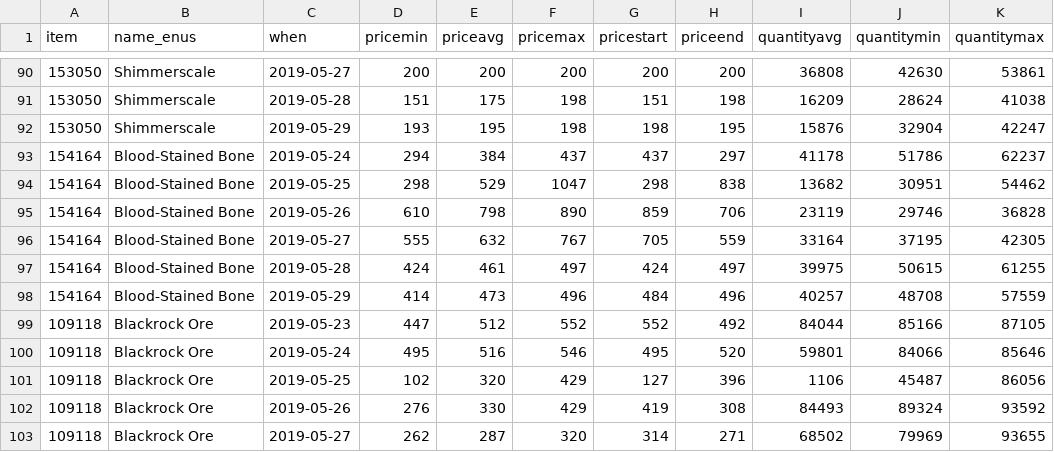
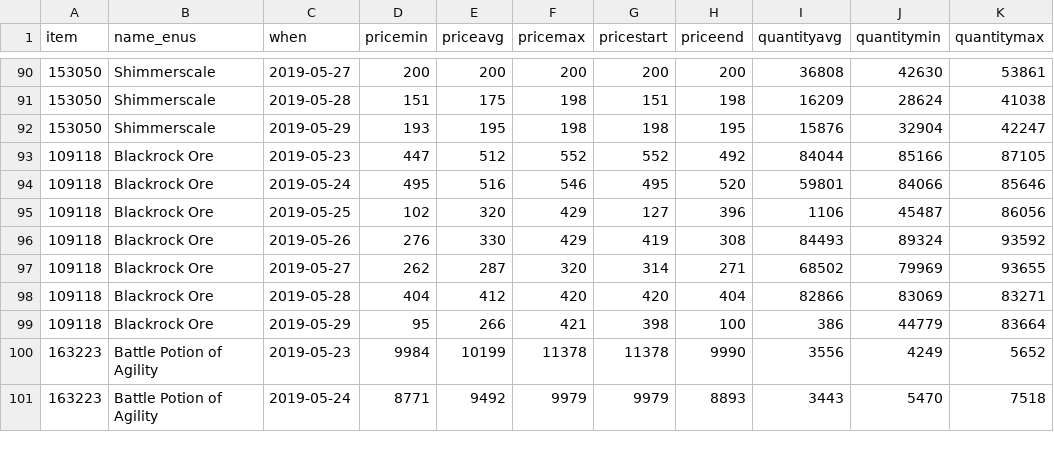
Before and after one commit to JoshTag/brainstation-capstone, a CSV file: Data/itemHistory.csv, drawn as a sheet; only a part is shown, gaps mark what is left out; the shorter side is filled out with more unchanged rows.

Commit message:
deleted unnecessary files, cleaned code, updated card list Links, small css adjustments made

```diff
--- a/Data/itemHistory.csv
+++ b/Data/itemHistory.csv
@@ -92,8 +92,2 @@ item,name_enus,when,pricemin,priceavg,pricemax,pricestart,priceend,quantityavg,q
 153050,Shimmerscale,2019-05-29,193,195,198,198,195,15876,32904,42247
-154164,Blood-Stained Bone,2019-05-24,294,384,437,437,297,41178,51786,62237
-154164,Blood-Stained Bone,2019-05-25,298,529,1047,298,838,13682,30951,54462
-154164,Blood-Stained Bone,2019-05-26,610,798,890,859,706,23119,29746,36828
-154164,Blood-Stained Bone,2019-05-27,555,632,767,705,559,33164,37195,42305
-154164,Blood-Stained Bone,2019-05-28,424,461,497,424,497,39975,50615,61255
-154164,Blood-Stained Bone,2019-05-29,414,473,496,484,496,40257,48708,57559
 109118,Blackrock Ore,2019-05-23,447,512,552,552,492,84044,85166,87105
```
Also changed, not shown: 26 other files.
